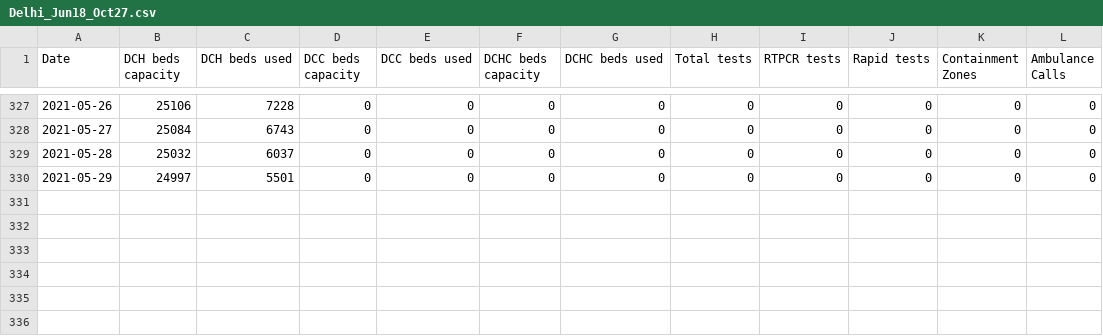
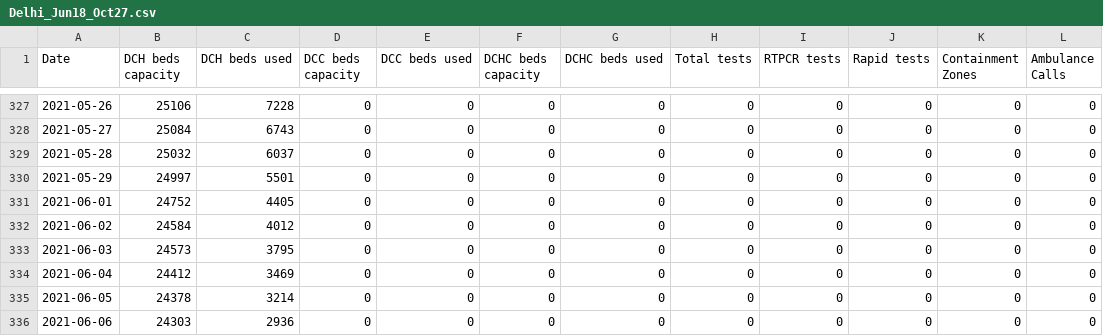
Before and after one commit to grill05/covid19india_data_parser, a CSV file: csv_dumps/Delhi_Jun18_Oct27.csv, drawn as a sheet; only a part is shown, gaps mark what is left out; the diff names each change by its address in the sheet, - before the commit and + after, or states it on an @@ line.

```diff
--- a/csv_dumps/Delhi_Jun18_Oct27.csv
+++ b/csv_dumps/Delhi_Jun18_Oct27.csv
+row 331: 2021-06-01 | 24752 | 4405 | 0 | 0 | 0 | 0 | 0 | 0 | 0 | 0 | 0
+row 332: 2021-06-02 | 24584 | 4012 | 0 | 0 | 0 | 0 | 0 | 0 | 0 | 0 | 0
+row 333: 2021-06-03 | 24573 | 3795 | 0 | 0 | 0 | 0 | 0 | 0 | 0 | 0 | 0
+row 334: 2021-06-04 | 24412 | 3469 | 0 | 0 | 0 | 0 | 0 | 0 | 0 | 0 | 0
+row 335: 2021-06-05 | 24378 | 3214 | 0 | 0 | 0 | 0 | 0 | 0 | 0 | 0 | 0
+row 336: 2021-06-06 | 24303 | 2936 | 0 | 0 | 0 | 0 | 0 | 0 | 0 | 0 | 0
```
Also changed, not shown: 1 other file.
